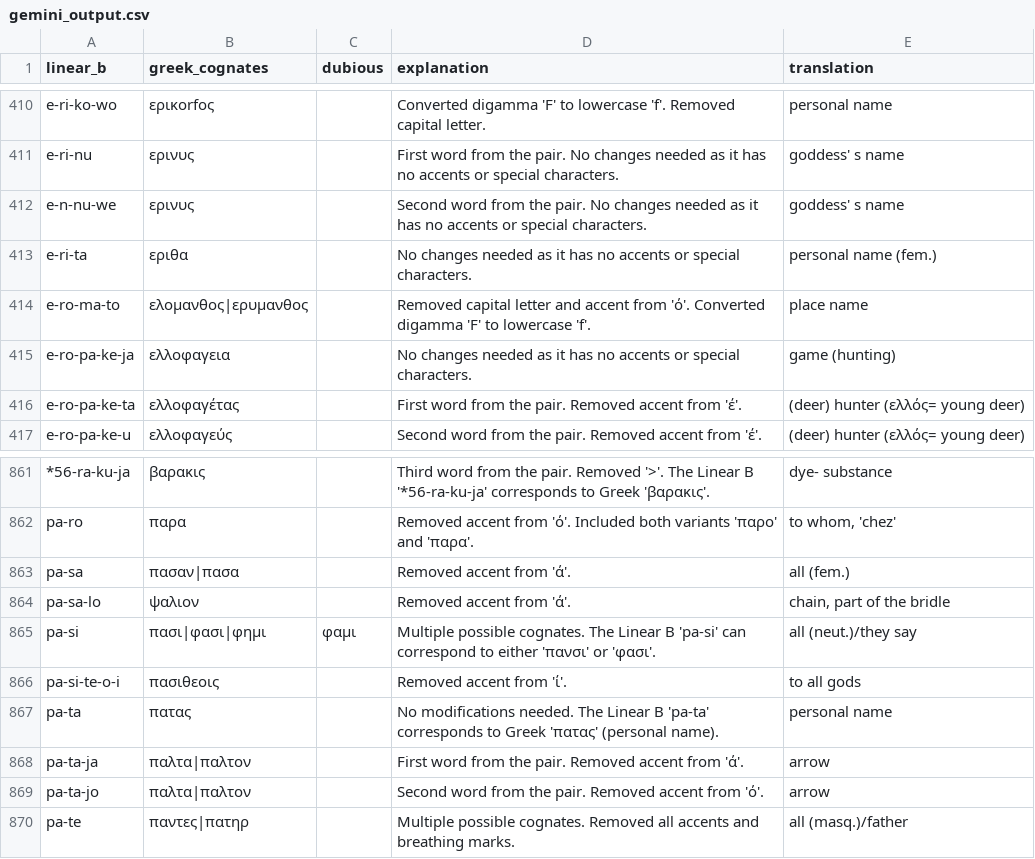
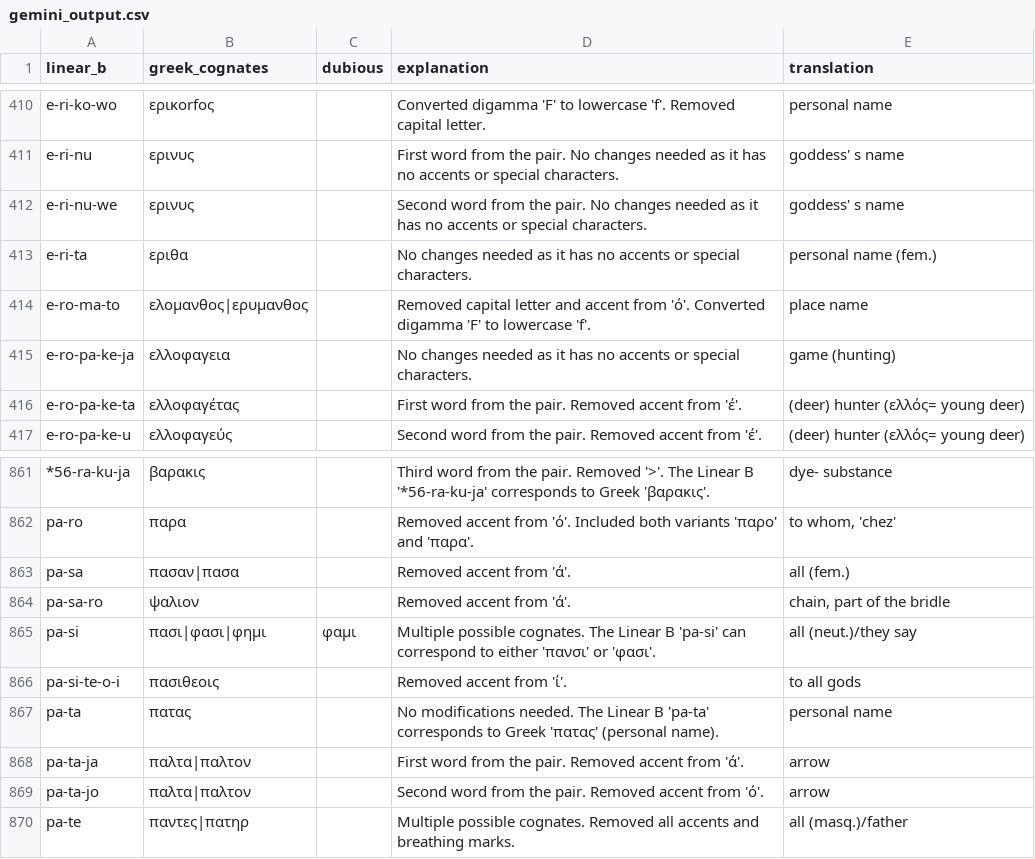
Before and after one commit to SirAlex01/LALB-DM-Project, a CSV file: additional_lexicon/gemini_output.csv, drawn as a sheet; only a part is shown, gaps mark what is left out.

Commit message:
minor adjustments to the data

```diff
--- a/additional_lexicon/gemini_output.csv
+++ b/additional_lexicon/gemini_output.csv
@@ -411,3 +411,3 @@ e-ri-ko-wo,ερικοrfος,,Converted digamma 'F' to lowercase 'f'. Removed cap
 e-ri-nu,ερινυς,,First word from the pair. No changes needed as it has no accents or special characters.,goddess' s name
-e-n-nu-we,ερινυς,,Second word from the pair. No changes needed as it has no accents or special characters.,goddess' s name
+e-ri-nu-we,ερινυς,,Second word from the pair. No changes needed as it has no accents or special characters.,goddess' s name
 e-ri-ta,εριθα,,No changes needed as it has no accents or special characters.,personal name (fem.)
@@ -863,3 +863,3 @@ pa-ro,παρα,,Removed accent from 'ό'. Included both variants 'παρο' and
 pa-sa,πασαν|πασα,,Removed accent from 'ά'.,all (fem.)
-pa-sa-lo,ψαλιον,,Removed accent from 'ά'.,"chain, part of the bridle"
+pa-sa-ro,ψαλιον,,Removed accent from 'ά'.,"chain, part of the bridle"
 pa-si,πασι|φασι|φημι,φαμι,Multiple possible cognates. The Linear B 'pa-si' can correspond to either 'πανσι' or 'φασι'.,all (neut.)/they say
```
Also changed, not shown: 3 other files.
